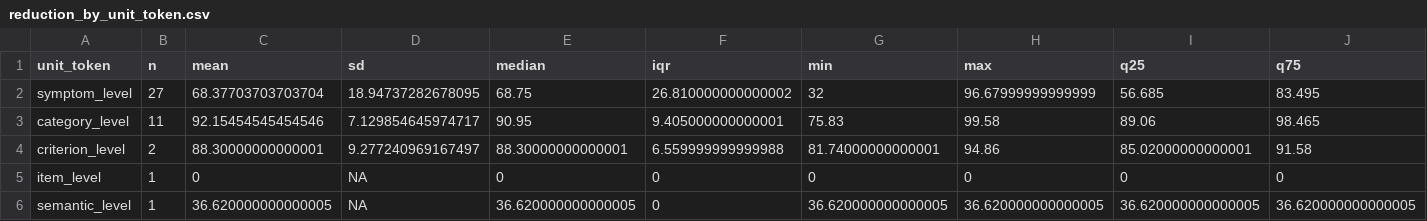
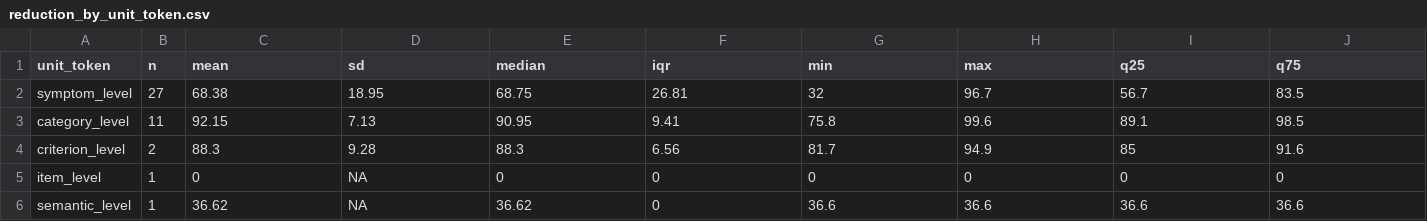
Before and after one commit to LoremIpsum28/ica-methods-synthesis, a CSV file: outputs/reduction_by_unit_token.csv, drawn as a sheet.

Commit message:
some table formatting

```diff
--- a/outputs/reduction_by_unit_token.csv
+++ b/outputs/reduction_by_unit_token.csv
@@ -1,6 +1,6 @@
 unit_token,n,mean,sd,median,iqr,min,max,q25,q75
-symptom_level,27,68.37703703703704,18.94737282678095,68.75,26.810000000000002,32,96.67999999999999,56.685,83.495
-category_level,11,92.15454545454546,7.129854645974717,90.95,9.405000000000001,75.83,99.58,89.06,98.465
-criterion_level,2,88.30000000000001,9.277240969167497,88.30000000000001,6.559999999999988,81.74000000000001,94.86,85.02000000000001,91.58
+symptom_level,27,68.38,18.95,68.75,26.81,32,96.7,56.7,83.5
+category_level,11,92.15,7.13,90.95,9.41,75.8,99.6,89.1,98.5
+criterion_level,2,88.3,9.28,88.3,6.56,81.7,94.9,85,91.6
 item_level,1,0,NA,0,0,0,0,0,0
-semantic_level,1,36.620000000000005,NA,36.620000000000005,0,36.620000000000005,36.620000000000005,36.620000000000005,36.620000000000005
+semantic_level,1,36.62,NA,36.62,0,36.6,36.6,36.6,36.6
```
Also changed, not shown: 3 other files.
